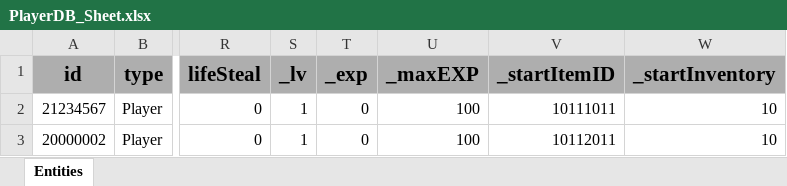
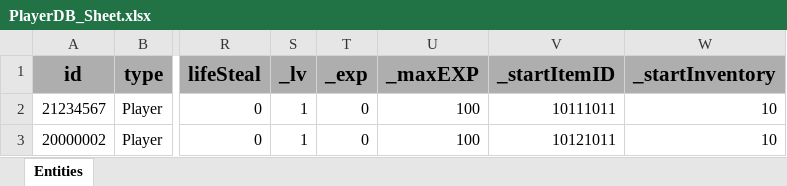
Before and after one commit to GGB97/Sisyphus_Mirror, an Excel workbook: Assets/Excel/Player/PlayerDB_Sheet.xlsx, sheet Entities, drawn as a sheet; only a part is shown, gaps mark what is left out; values as stored, in another font and other column widths than the file's, no borders; the diff names each change by its address in the sheet, - before the commit and + after, or states it on an @@ line.

```diff
--- a/Assets/Excel/Player/PlayerDB_Sheet.xlsx (sheet Entities)
+++ b/Assets/Excel/Player/PlayerDB_Sheet.xlsx (sheet Entities)
-V3 (_startItemID): 10112011
+V3 (_startItemID): 10121011
```
Also changed, not shown: Assets/Excel/Items/WeaponDB_Sheet.xlsx, 1 other file.
